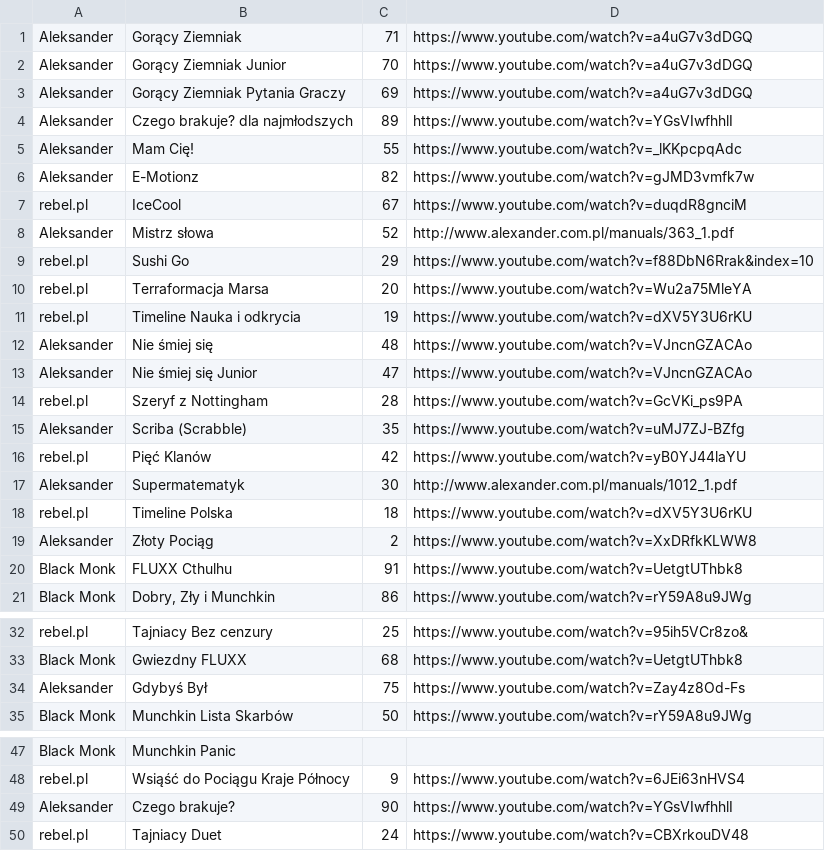
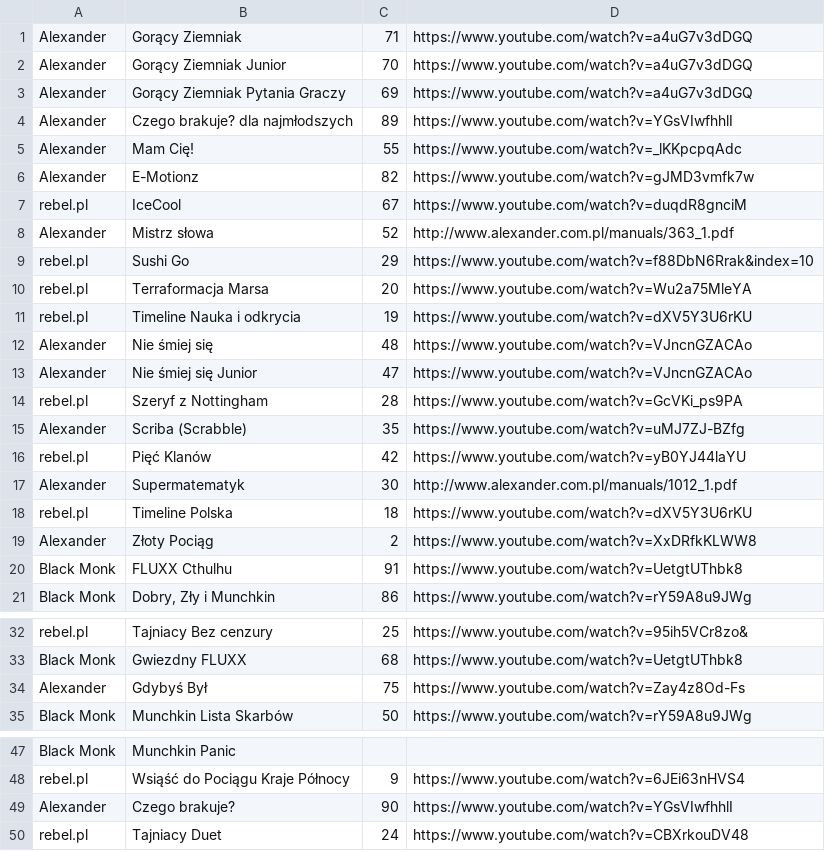
Before and after one commit to PeterPorzuczek/LiderzyPlanszowek, a CSV file: assets/data/games.csv, drawn as a sheet; only a part is shown, gaps mark what is left out; the diff covers the shown part only.

Commit message:
final list

```diff
--- a/assets/data/games.csv
+++ b/assets/data/games.csv
@@ -1,9 +1,9 @@
-Aleksander,Gorący Ziemniak,71,https://www.youtube.com/watch?v=a4uG7v3dDGQ
-Aleksander,Gorący Ziemniak Junior,70,https://www.youtube.com/watch?v=a4uG7v3dDGQ
-Aleksander,Gorący Ziemniak Pytania Graczy,69,https://www.youtube.com/watch?v=a4uG7v3dDGQ
-Aleksander,Czego brakuje? dla najmłodszych,89,https://www.youtube.com/watch?v=YGsVIwfhhlI
-Aleksander,Mam Cię!,55,https://www.youtube.com/watch?v=_lKKpcpqAdc
-Aleksander,E-Motionz,82,https://www.youtube.com/watch?v=gJMD3vmfk7w
+Alexander,Gorący Ziemniak,71,https://www.youtube.com/watch?v=a4uG7v3dDGQ
+Alexander,Gorący Ziemniak Junior,70,https://www.youtube.com/watch?v=a4uG7v3dDGQ
+Alexander,Gorący Ziemniak Pytania Graczy,69,https://www.youtube.com/watch?v=a4uG7v3dDGQ
+Alexander,Czego brakuje? dla najmłodszych,89,https://www.youtube.com/watch?v=YGsVIwfhhlI
+Alexander,Mam Cię!,55,https://www.youtube.com/watch?v=_lKKpcpqAdc
+Alexander,E-Motionz,82,https://www.youtube.com/watch?v=gJMD3vmfk7w
 rebel.pl,IceCool,67,https://www.youtube.com/watch?v=duqdR8gnciM
-Aleksander,Mistrz słowa,52,http://www.alexander.com.pl/manuals/363_1.pdf
+Alexander,Mistrz słowa,52,http://www.alexander.com.pl/manuals/363_1.pdf
 rebel.pl,Sushi Go,29,https://www.youtube.com/watch?v=f88DbN6Rrak&index=10
@@ -11,10 +11,10 @@ rebel.pl,Terraformacja Marsa,20,https://www.youtube.com/watch?v=Wu2a75MleYA
 rebel.pl,Timeline Nauka i odkrycia,19,https://www.youtube.com/watch?v=dXV5Y3U6rKU
-Aleksander,Nie śmiej się,48,https://www.youtube.com/watch?v=VJncnGZACAo
-Aleksander,Nie śmiej się Junior,47,https://www.youtube.com/watch?v=VJncnGZACAo
+Alexander,Nie śmiej się,48,https://www.youtube.com/watch?v=VJncnGZACAo
+Alexander,Nie śmiej się Junior,47,https://www.youtube.com/watch?v=VJncnGZACAo
 rebel.pl,Szeryf z Nottingham,28,https://www.youtube.com/watch?v=GcVKi_ps9PA
-Aleksander,Scriba (Scrabble),35,https://www.youtube.com/watch?v=uMJ7ZJ-BZfg
+Alexander,Scriba (Scrabble),35,https://www.youtube.com/watch?v=uMJ7ZJ-BZfg
 rebel.pl,Pięć Klanów,42,https://www.youtube.com/watch?v=yB0YJ44laYU
-Aleksander,Supermatematyk,30,http://www.alexander.com.pl/manuals/1012_1.pdf
+Alexander,Supermatematyk,30,http://www.alexander.com.pl/manuals/1012_1.pdf
 rebel.pl,Timeline Polska,18,https://www.youtube.com/watch?v=dXV5Y3U6rKU
-Aleksander,Złoty Pociąg,2,https://www.youtube.com/watch?v=XxDRfkKLWW8
+Alexander,Złoty Pociąg,2,https://www.youtube.com/watch?v=XxDRfkKLWW8
 Black Monk,FLUXX Cthulhu ,91,https://www.youtube.com/watch?v=UetgtUThbk8
@@ -33,3 +33,3 @@ rebel.pl,Tajniacy Bez cenzury,25,https://www.youtube.com/watch?v=95ih5VCr8zo&
 Black Monk,Gwiezdny FLUXX,68,https://www.youtube.com/watch?v=UetgtUThbk8
-Aleksander,Gdybyś Był ,75,https://www.youtube.com/watch?v=Zay4z8Od-Fs
+Alexander,Gdybyś Był ,75,https://www.youtube.com/watch?v=Zay4z8Od-Fs
 Black Monk,Munchkin Lista Skarbów,50,https://www.youtube.com/watch?v=rY59A8u9JWg
@@ -48,3 +48,3 @@ Black Monk,Munchkin Panic,,
 rebel.pl,Wsiąść do Pociągu Kraje Północy,9,https://www.youtube.com/watch?v=6JEi63nHVS4
-Aleksander,Czego brakuje?,90,https://www.youtube.com/watch?v=YGsVIwfhhlI
+Alexander,Czego brakuje?,90,https://www.youtube.com/watch?v=YGsVIwfhhlI
 rebel.pl,Tajniacy Duet,24,https://www.youtube.com/watch?v=CBXrkouDV48
```
Also changed, not shown: 2 edited cells elsewhere in this file, 1 other file.
